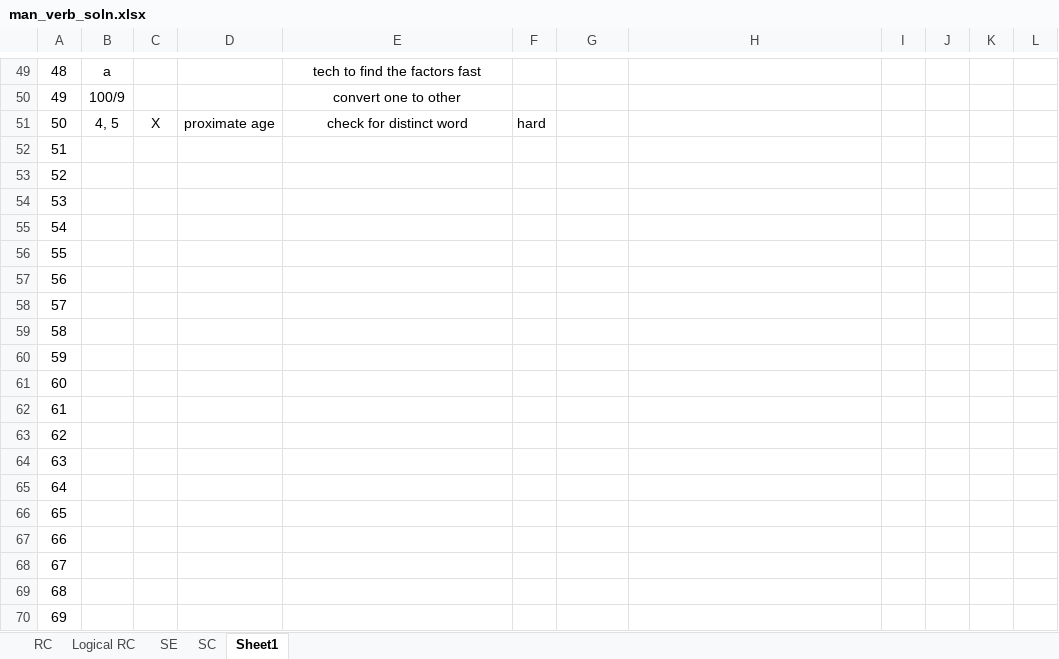
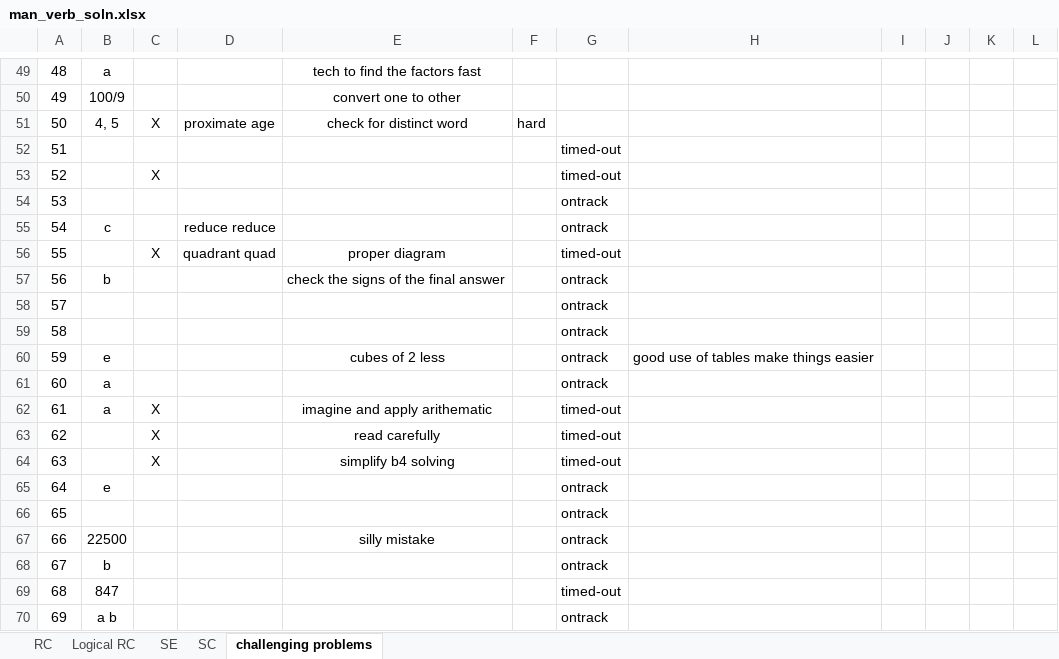
Before and after one commit to dormantoptimus/.Fly-away, an Excel workbook: man_verb_soln.xlsx, sheet challenging problems, drawn as a sheet; only a part is shown, gaps mark what is left out; values as stored, in another font and other column widths than the file's, no borders; the diff covers the shown part only; the diff names each change by its address in the sheet, - before the commit and + after, or states it on an @@ line.

Commit message:
75

```diff
--- a/man_verb_soln.xlsx (sheet challenging problems)
+++ b/man_verb_soln.xlsx (sheet challenging problems)
-sheet tab: Sheet1
+sheet tab: challenging problems
-G52:G53: (empty)
+G52:G53: timed-out
-C53: (empty)
+C53: X
-G54:G55: (empty)
+G54:G55: ontrack
-B55: (empty)
+B55: c
-D55: (empty)
+D55: reduce reduce
-C56: (empty)
+C56: X
-D56: (empty)
+D56: quadrant quad
-E56: (empty)
+E56: proper diagram
-G56: (empty)
+G56: timed-out
-B57: (empty)
+B57: b
-E57: (empty)
+E57: check the signs of the final answer
-G57:G61: (empty)
+G57:G61: ontrack
-B60: (empty)
+B60: e
-E60: (empty)
+E60: cubes of 2 less
-H60: (empty)
+H60: good use of tables make things easier
-B61:B62: (empty)
+B61:B62: a
-C62:C64: (empty)
+C62:C64: X
-E62: (empty)
+E62: imagine and apply arithematic
-G62:G64: (empty)
+G62:G64: timed-out
-E63: (empty)
+E63: read carefully
-E64: (empty)
+E64: simplify b4 solving
-B65: (empty)
+B65: e
-G65:G68: (empty)
+G65:G68: ontrack
-B67: (empty)
+B67: 22500
-E67: (empty)
+E67: silly mistake
-B68: (empty)
+B68: b
-B69: (empty)
+B69: 847
-G69: (empty)
+G69: timed-out
-B70: (empty)
+B70: a b
-G70: (empty)
+G70: ontrack
```
Also changed, not shown: 16 edited cells elsewhere in this sheet.
